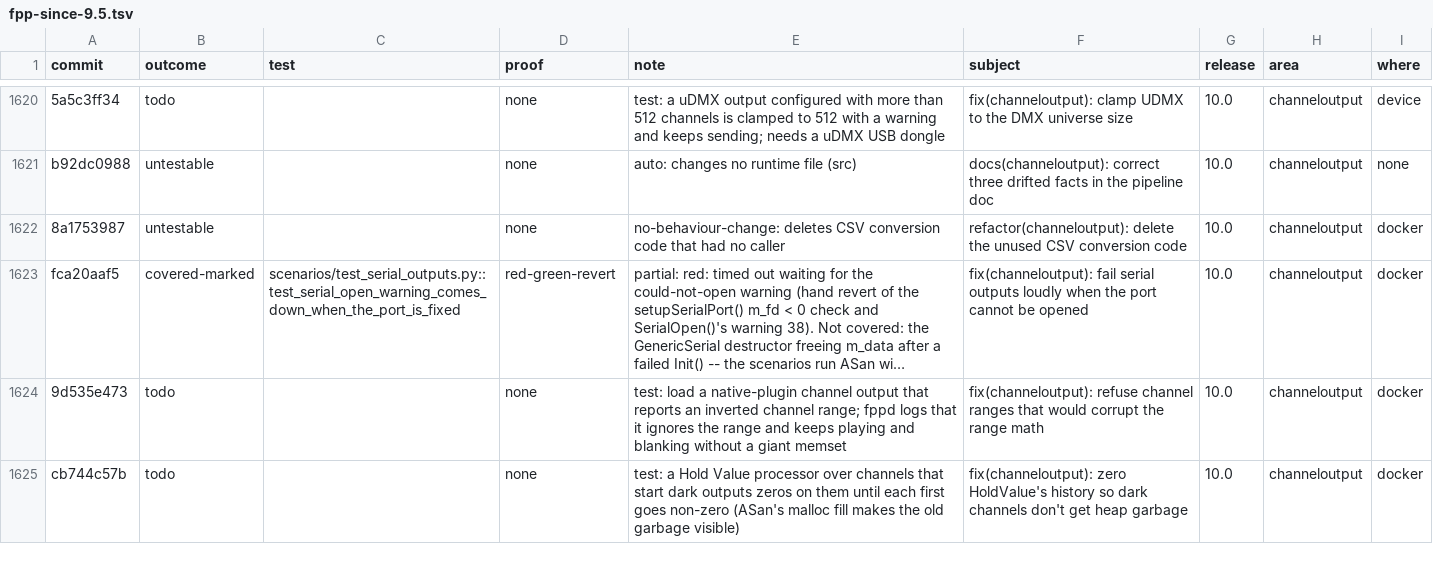
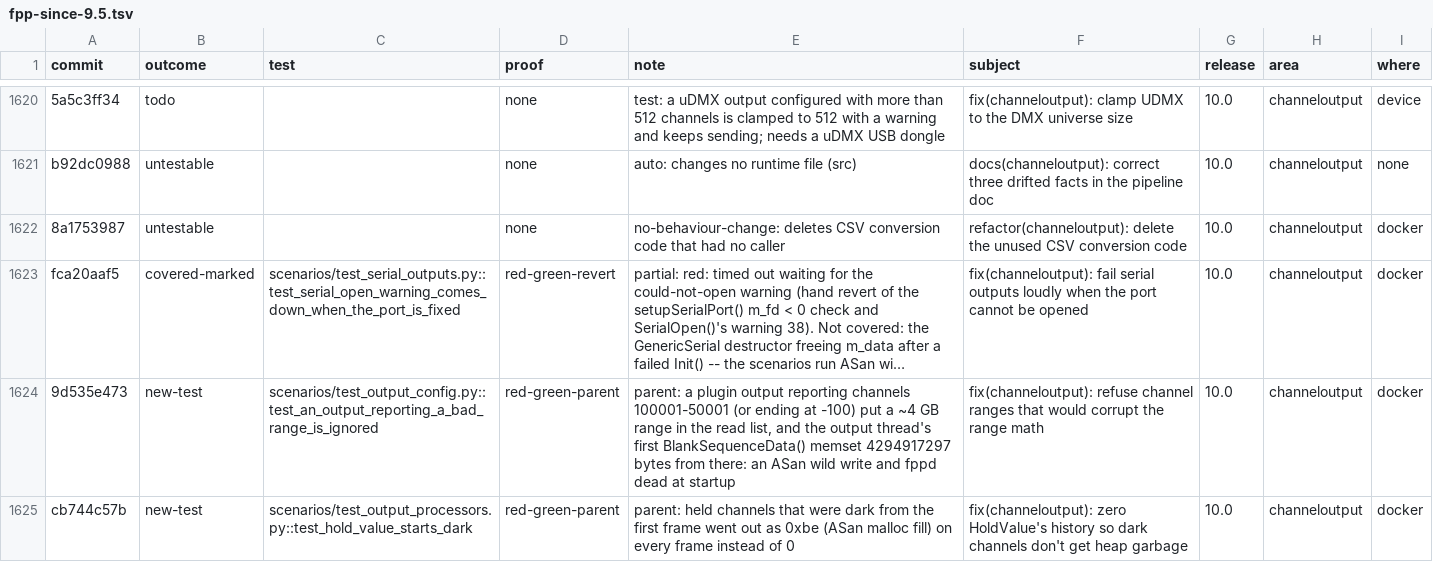
Before and after one commit to FalconChristmas/fpp-tests, a TSV file: ledger/fpp-since-9.5.tsv, drawn as a sheet; only a part is shown, gaps mark what is left out; long unchanged cells end in …; the diff covers the shown part only; the diff names each change by its address in the sheet, - before the commit and + after, or states it on an @@ line.

```diff
--- a/ledger/fpp-since-9.5.tsv
+++ b/ledger/fpp-since-9.5.tsv
-B1624:B1625 (outcome): todo
+B1624:B1625 (outcome): new-test
-C1624 (test): (empty)
+C1624 (test): scenarios/test_output_config.py::test_an_output_reporting_a_bad_range_is_ignored
-D1624:D1625 (proof): none
+D1624:D1625 (proof): red-green-parent
-E1624 (note): test: load a native-plugin channel output that reports an inverted channel range; fppd logs that it ignores the range and keeps playing and blanking without a giant memset
+E1624 (note): parent: a plugin output reporting channels 100001-50001 (or ending at -100) put a ~4 GB range in the read list, and the output thread's first BlankSequenceData() memset 4294917297 bytes from there: an ASan wild write and fppd dead at startup
-C1625 (test): (empty)
+C1625 (test): scenarios/test_output_processors.py::test_hold_value_starts_dark
-E1625 (note): test: a Hold Value processor over channels that start dark outputs zeros on them until each first goes non-zero (ASan's malloc fill makes the old garbage visible)
+E1625 (note): parent: held channels that were dark from the first frame went out as 0xbe (ASan malloc fill) on every frame instead of 0
```
Also changed, not shown: 26 edited cells elsewhere in this file.
